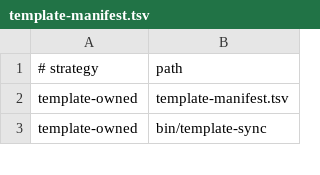
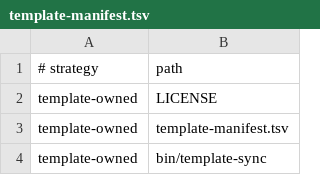
Before and after one commit to ccplatz/project-template, a TSV file: template-manifest.tsv, drawn as a sheet; only a part is shown.

Commit message:
feat: add MIT license, enforce English-only docs

```diff
--- a/template-manifest.tsv
+++ b/template-manifest.tsv
@@ -1,2 +1,3 @@
 # strategy	path
+template-owned	LICENSE
 template-owned	template-manifest.tsv
```
Also changed, not shown: 5 other files.
